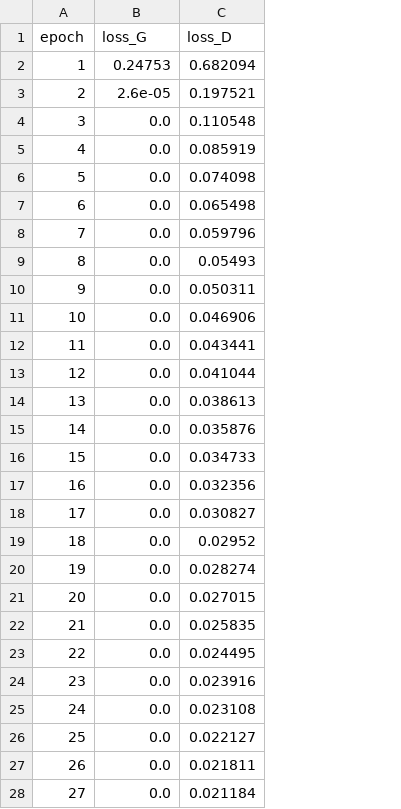
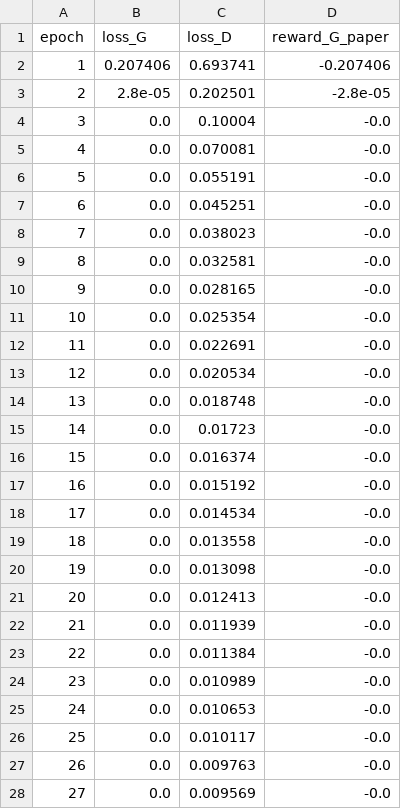
Before and after one commit to Navaneeth210805/Phishing_Detection, a CSV file: binary_phishing_adv_gan/logs/gan_training_loss.csv, drawn as a sheet; only a part is shown; the diff covers the shown part only; the diff names each change by its address in the sheet, - before the commit and + after, or states it on an @@ line.

```diff
--- a/binary_phishing_adv_gan/logs/gan_training_loss.csv
+++ b/binary_phishing_adv_gan/logs/gan_training_loss.csv
+column D (reward_G_paper), rows 2-28: -0.207406 | -2.8e-05 | -0.0 | -0.0 | -0.0 | -0.0 | -0.0 | -0.0 | -0.0 | -0.0 | -0.0 | -0.0 | -0.0 | -0.0 | -0.0 | -0.0 | -0.0 | -0.0 | -0.0 | -0.0 | -0.0 | -0.0 | -0.0 | -0.0 | -0.0 | -0.0 | -0.0
-B2 (loss_G): 0.24753
+B2 (loss_G): 0.207406
-C2 (loss_D): 0.682094
+C2 (loss_D): 0.693741
-B3 (loss_G): 2.6e-05
+B3 (loss_G): 2.8e-05
-C3 (loss_D): 0.197521
+C3 (loss_D): 0.202501
-C4 (loss_D): 0.110548
+C4 (loss_D): 0.10004
-C5 (loss_D): 0.085919
+C5 (loss_D): 0.070081
-C6 (loss_D): 0.074098
+C6 (loss_D): 0.055191
-C7 (loss_D): 0.065498
+C7 (loss_D): 0.045251
-C8 (loss_D): 0.059796
+C8 (loss_D): 0.038023
-C9 (loss_D): 0.05493
+C9 (loss_D): 0.032581
-C10 (loss_D): 0.050311
+C10 (loss_D): 0.028165
-C11 (loss_D): 0.046906
+C11 (loss_D): 0.025354
-C12 (loss_D): 0.043441
+C12 (loss_D): 0.022691
-C13 (loss_D): 0.041044
+C13 (loss_D): 0.020534
-C14 (loss_D): 0.038613
+C14 (loss_D): 0.018748
-C15 (loss_D): 0.035876
+C15 (loss_D): 0.01723
-C16 (loss_D): 0.034733
+C16 (loss_D): 0.016374
-C17 (loss_D): 0.032356
+C17 (loss_D): 0.015192
-C18 (loss_D): 0.030827
+C18 (loss_D): 0.014534
-C19 (loss_D): 0.02952
+C19 (loss_D): 0.013558
-C20 (loss_D): 0.028274
+C20 (loss_D): 0.013098
-C21 (loss_D): 0.027015
+C21 (loss_D): 0.012413
-C22 (loss_D): 0.025835
+C22 (loss_D): 0.011939
-C23 (loss_D): 0.024495
+C23 (loss_D): 0.011384
-C24 (loss_D): 0.023916
+C24 (loss_D): 0.010989
-C25 (loss_D): 0.023108
+C25 (loss_D): 0.010653
-C26 (loss_D): 0.022127
+C26 (loss_D): 0.010117
-C27 (loss_D): 0.021811
+C27 (loss_D): 0.009763
-C28 (loss_D): 0.021184
+C28 (loss_D): 0.009569
```
Also changed, not shown: 73 edited cells elsewhere in this file, binary_gan_hardened/logs/training_metrics.csv, binary_mahalanobis_ood/logs/training_metrics.csv, 26 other files.
